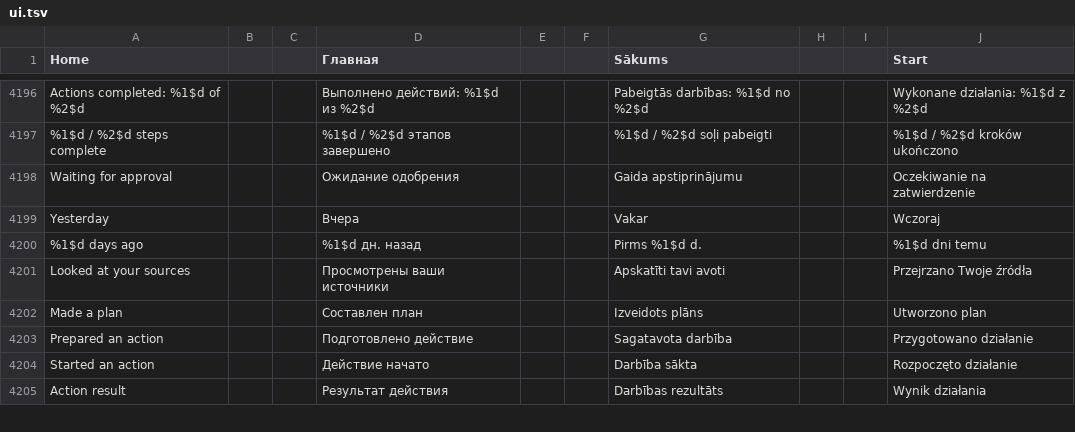
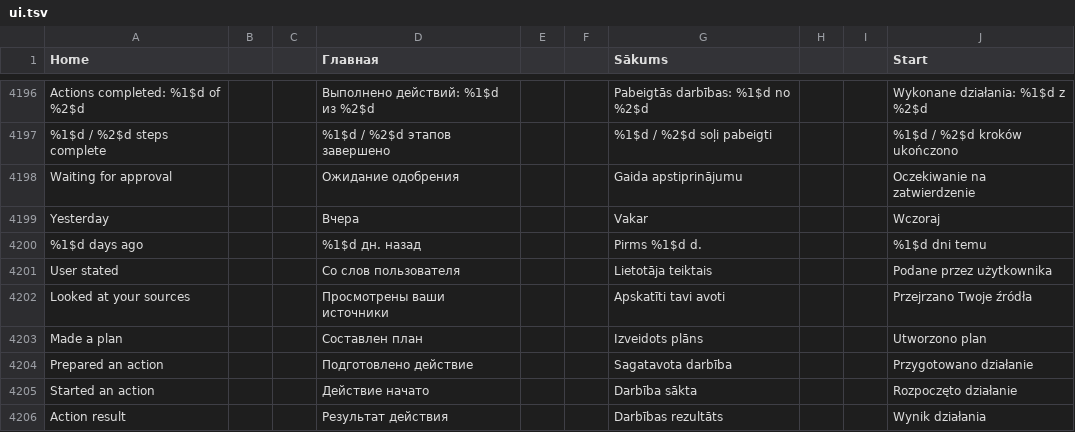
Before and after one commit to slafftrosheen/Halo, a TSV file: app/src/main/localization/ui.tsv, drawn as a sheet; only a part is shown, gaps mark what is left out; the diff names each change by its address in the sheet, - before the commit and + after, or states it on an @@ line.

```diff
--- a/app/src/main/localization/ui.tsv
+++ b/app/src/main/localization/ui.tsv
+row 4201: User stated |  |  | Со слов пользователя |  |  | Lietotāja teiktais |  |  | Podane przez użytkownika
```
Also changed, not shown: 11 other files.
